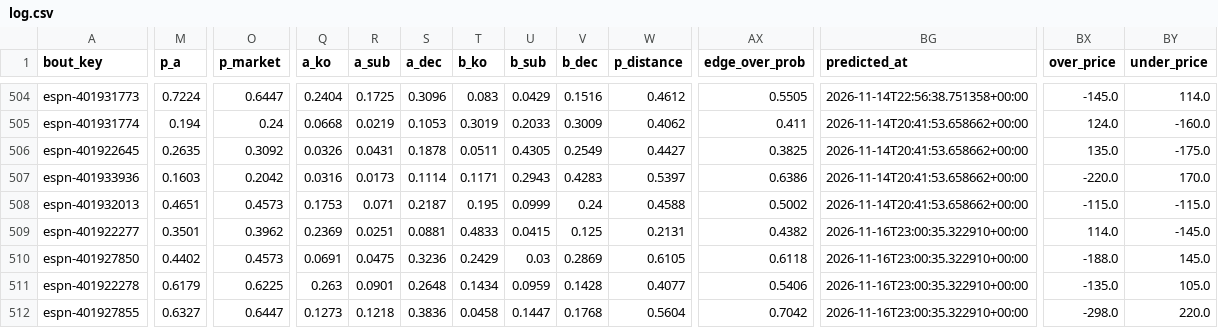
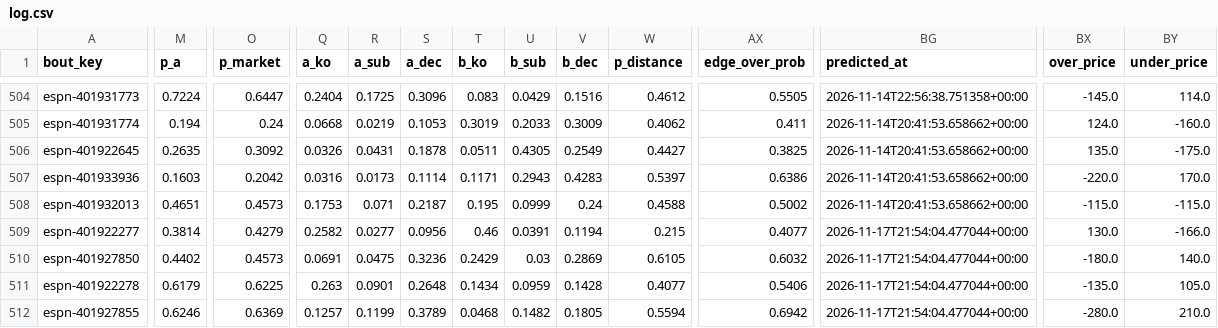
Before and after one commit to AramyJFerrent/AramyJFerrent, a CSV file: UFCFightPredictor/predictions/log.csv, drawn as a sheet; only a part is shown, gaps mark what is left out; the diff covers the shown part only; the diff names each change by its address in the sheet, - before the commit and + after, or states it on an @@ line.

```diff
--- a/UFCFightPredictor/predictions/log.csv
+++ b/UFCFightPredictor/predictions/log.csv
-M509 (p_a): 0.3501
+M509 (p_a): 0.3814
-O509 (p_market): 0.3962
+O509 (p_market): 0.4279
-Q509 (a_ko): 0.2369
+Q509 (a_ko): 0.2582
-R509 (a_sub): 0.0251
+R509 (a_sub): 0.0277
-S509 (a_dec): 0.0881
+S509 (a_dec): 0.0956
-T509 (b_ko): 0.4833
+T509 (b_ko): 0.46
-U509 (b_sub): 0.0415
+U509 (b_sub): 0.0391
-V509 (b_dec): 0.125
+V509 (b_dec): 0.1194
-W509 (p_distance): 0.2131
+W509 (p_distance): 0.215
-AX509 (edge_over_prob): 0.4382
+AX509 (edge_over_prob): 0.4077
-BG509:BG512 (predicted_at): 2026-11-16T23:00:35.322910+00:00
+BG509:BG512 (predicted_at): 2026-11-17T21:54:04.477044+00:00
-BX509 (over_price): 114.0
+BX509 (over_price): 130.0
-BY509 (under_price): -145.0
+BY509 (under_price): -166.0
-AX510 (edge_over_prob): 0.6118
+AX510 (edge_over_prob): 0.6032
-BX510 (over_price): -188.0
+BX510 (over_price): -180.0
-BY510 (under_price): 145.0
+BY510 (under_price): 140.0
-M512 (p_a): 0.6327
+M512 (p_a): 0.6246
-O512 (p_market): 0.6447
+O512 (p_market): 0.6369
-Q512 (a_ko): 0.1273
+Q512 (a_ko): 0.1257
-R512 (a_sub): 0.1218
+R512 (a_sub): 0.1199
-S512 (a_dec): 0.3836
+S512 (a_dec): 0.3789
-T512 (b_ko): 0.0458
+T512 (b_ko): 0.0468
-U512 (b_sub): 0.1447
+U512 (b_sub): 0.1482
-V512 (b_dec): 0.1768
+V512 (b_dec): 0.1805
-W512 (p_distance): 0.5604
+W512 (p_distance): 0.5594
-AX512 (edge_over_prob): 0.7042
+AX512 (edge_over_prob): 0.6942
-BX512 (over_price): -298.0
+BX512 (over_price): -280.0
-BY512 (under_price): 220.0
+BY512 (under_price): 210.0
```
Also changed, not shown: 131 edited cells elsewhere in this file, UFCFightPredictor/data/odds_log.csv, UFCFightPredictor/predictions/ratings.csv, 2 other files.
